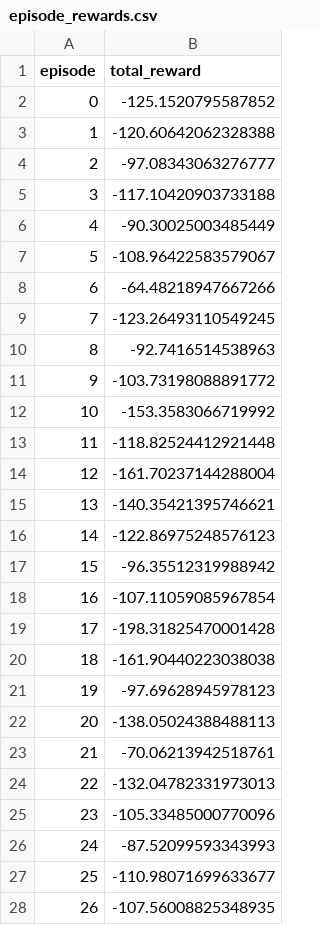
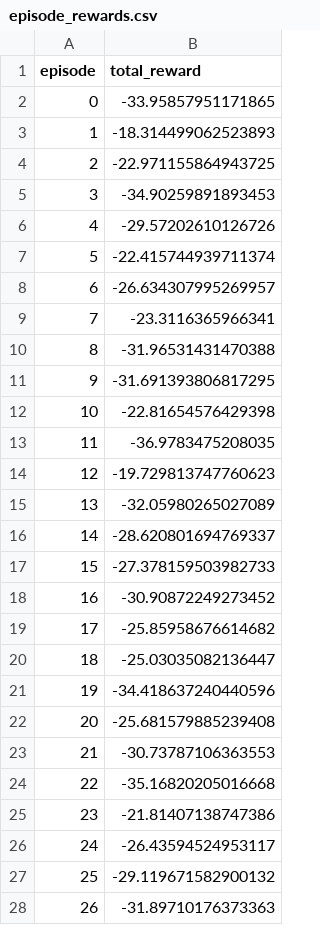
Before and after one commit to isomer2023/2025-2026-VeraGrid-Torch-RL, a CSV file: logs/episode_rewards.csv, drawn as a sheet; only a part is shown; the diff covers the shown part only.

```diff
--- a/logs/episode_rewards.csv
+++ b/logs/episode_rewards.csv
@@ -1,28 +1,28 @@
 episode,total_reward
-0,-125.1520795587852
-1,-120.60642062328388
-2,-97.08343063276777
-3,-117.10420903733188
-4,-90.30025003485449
-5,-108.96422583579067
-6,-64.48218947667266
-7,-123.26493110549245
-8,-92.7416514538963
-9,-103.73198088891772
-10,-153.3583066719992
-11,-118.82524412921448
-12,-161.70237144288004
-13,-140.35421395746621
-14,-122.86975248576123
-15,-96.35512319988942
-16,-107.11059085967854
-17,-198.31825470001428
-18,-161.90440223038038
-19,-97.69628945978123
-20,-138.05024388488113
-21,-70.06213942518761
-22,-132.04782331973013
-23,-105.33485000770096
-24,-87.52099593343993
-25,-110.98071699633677
-26,-107.56008825348935
+0,-33.95857951171865
+1,-18.314499062523893
+2,-22.971155864943725
+3,-34.90259891893453
+4,-29.57202610126726
+5,-22.415744939711374
+6,-26.634307995269957
+7,-23.3116365966341
+8,-31.96531431470388
+9,-31.691393806817295
+10,-22.81654576429398
+11,-36.9783475208035
+12,-19.729813747760623
+13,-32.05980265027089
+14,-28.620801694769337
+15,-27.378159503982733
+16,-30.90872249273452
+17,-25.85958676614682
+18,-25.03035082136447
+19,-34.418637240440596
+20,-25.681579885239408
+21,-30.73787106363553
+22,-35.16820205016668
+23,-21.81407138747386
+24,-26.43594524953117
+25,-29.119671582900132
+26,-31.89710176373363
```
Also changed, not shown: 65 added rows and 8 edited cells elsewhere in this file, logs/eval5.csv, 8 other files.
